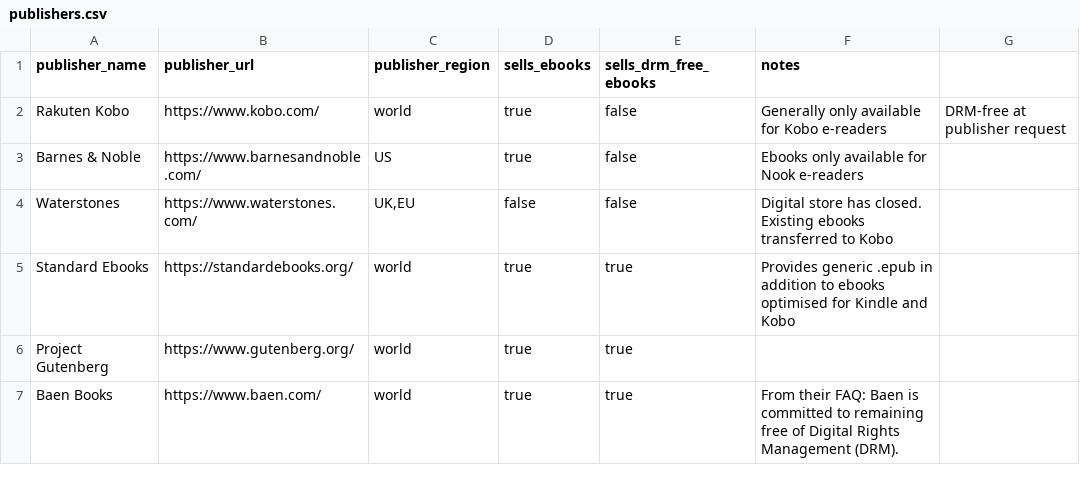
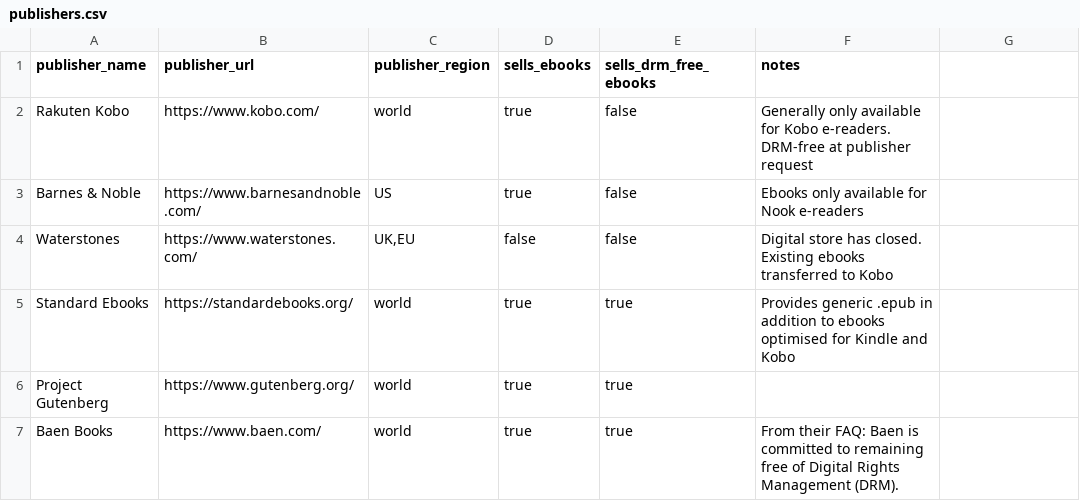
Before and after one commit to mrwilson/ebook-publishers-vs-drm, a CSV file: _data/publishers.csv, drawn as a sheet; only a part is shown.

Commit message:
fix(publishers): Remove comma from Kobo notes
It was breaking the CSV parsing

```diff
--- a/_data/publishers.csv
+++ b/_data/publishers.csv
@@ -1,3 +1,3 @@
 publisher_name,publisher_url,publisher_region,sells_ebooks,sells_drm_free_ebooks,notes
-Rakuten Kobo,https://www.kobo.com/,world,true,false,Generally only available for Kobo e-readers, DRM-free at publisher request
+Rakuten Kobo,https://www.kobo.com/,world,true,false,Generally only available for Kobo e-readers. DRM-free at publisher request
 Barnes & Noble,https://www.barnesandnoble.com/,US,true,false,Ebooks only available for Nook e-readers
```
